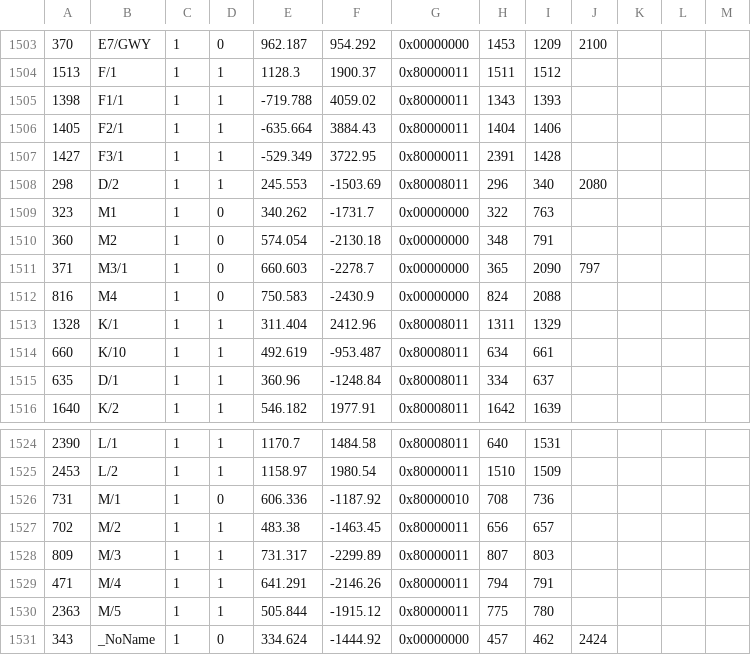
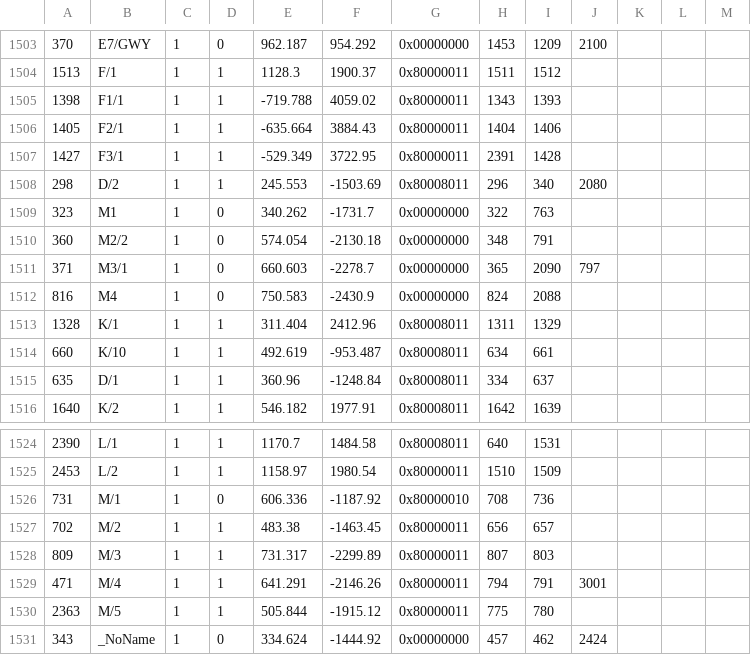
Before and after one commit to a6rst/CR8-ATC4, a CSV file: PORT/RJAA/GROUND/taxi_CR8.csv, drawn as a sheet; only a part is shown, gaps mark what is left out; the diff covers the shown part only.

```diff
--- a/PORT/RJAA/GROUND/taxi_CR8.csv
+++ b/PORT/RJAA/GROUND/taxi_CR8.csv
@@ -1509,3 +1509,3 @@
 323,M1,1,0,340.262,-1731.7,0x00000000,322,763
-360,M2,1,0,574.054,-2130.18,0x00000000,348,791
+360,M2/2,1,0,574.054,-2130.18,0x00000000,348,791
 371,M3/1,1,0,660.603,-2278.7,0x00000000,365,2090,797
@@ -1528,3 +1528,3 @@
 809,M/3,1,1,731.317,-2299.89,0x80000011,807,803
-471,M/4,1,1,641.291,-2146.26,0x80000011,794,791
+471,M/4,1,1,641.291,-2146.26,0x80000011,794,791,3001
 2363,M/5,1,1,505.844,-1915.12,0x80000011,775,780
```
Also changed, not shown: 3 added rows and 6 edited cells elsewhere in this file, 2 other files.
